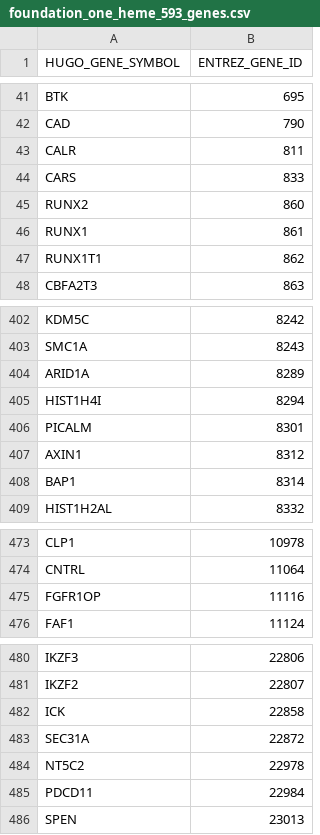
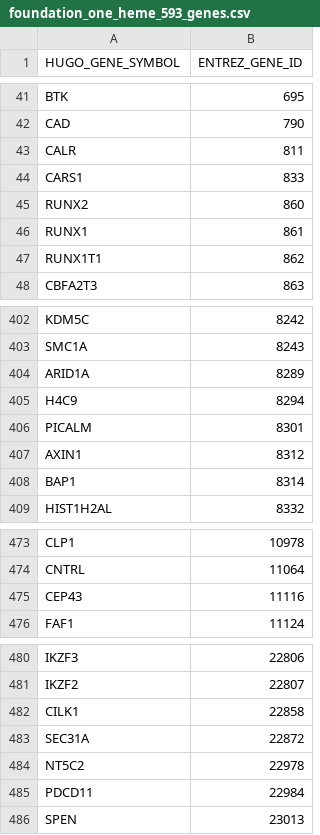
Before and after one commit to oncokb/oncokb, a CSV file: core/src/main/resources/data/cancerGenes/foundation_one_heme_593_genes.csv, drawn as a sheet; only a part is shown, gaps mark what is left out.

```diff
--- a/core/src/main/resources/data/cancerGenes/foundation_one_heme_593_genes.csv
+++ b/core/src/main/resources/data/cancerGenes/foundation_one_heme_593_genes.csv
@@ -43,3 +43,3 @@
 "CALR",811
-"CARS",833
+"CARS1",833
 "RUNX2",860
@@ -404,3 +404,3 @@
 "ARID1A",8289
-"HIST1H4I",8294
+"H4C9",8294
 "PICALM",8301
@@ -474,3 +474,3 @@
 "CNTRL",11064
-"FGFR1OP",11116
+"CEP43",11116
 "FAF1",11124
@@ -481,3 +481,3 @@
 "IKZF2",22807
-"ICK",22858
+"CILK1",22858
 "SEC31A",22872
```
Also changed, not shown: core/src/main/resources/data/cancerGenes/cancer_gene_census_05072019_723_genes.csv, core/src/main/resources/data/cancerGenes/cancer_gene_census_06192019_576_genes_tier_1_only.csv.
